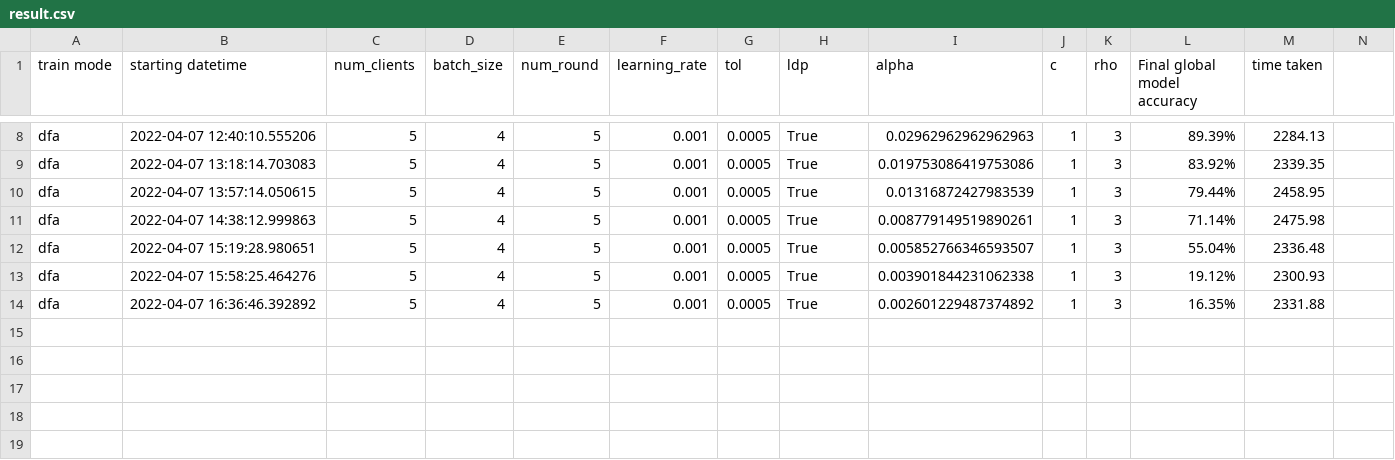
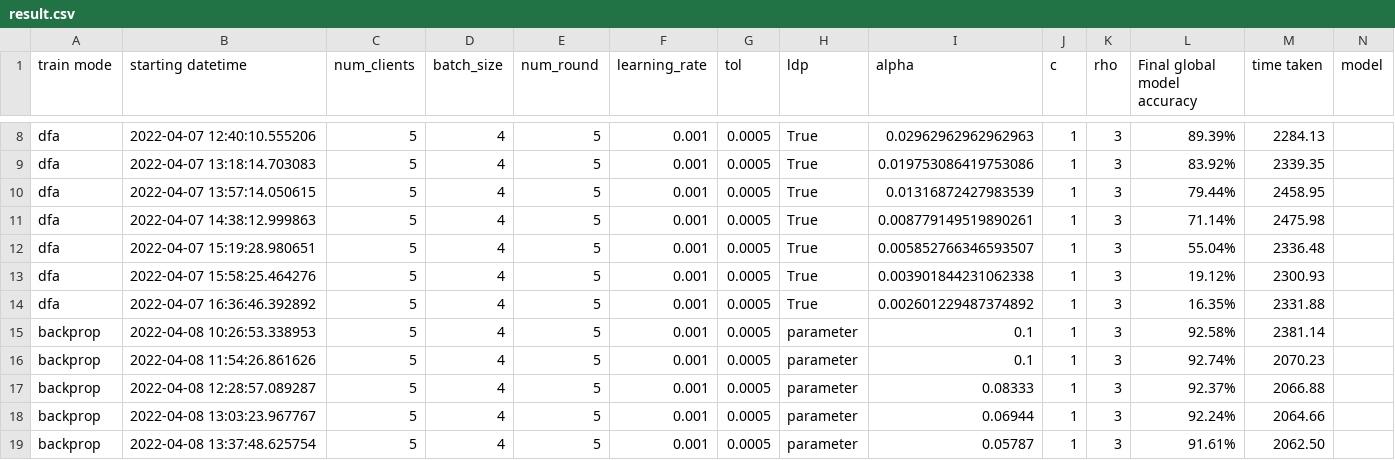
Before and after one commit to shinjbin/fedlearn, a CSV file: result.csv, drawn as a sheet; only a part is shown, gaps mark what is left out; the diff names each change by its address in the sheet, - before the commit and + after, or states it on an @@ line.

```diff
--- a/result.csv
+++ b/result.csv
-N1: (empty)
+N1: model
+row 15: backprop | 2022-04-08 10:26:53.338953 | 5 | 4 | 5 | 0.001 | 0.0005 | parameter | 0.1 | 1 | 3 | 92.58% | 2381.14
+row 16: backprop | 2022-04-08 11:54:26.861626 | 5 | 4 | 5 | 0.001 | 0.0005 | parameter | 0.1 | 1 | 3 | 92.74% | 2070.23
+row 17: backprop | 2022-04-08 12:28:57.089287 | 5 | 4 | 5 | 0.001 | 0.0005 | parameter | 0.08333 | 1 | 3 | 92.37% | 2066.88
+row 18: backprop | 2022-04-08 13:03:23.967767 | 5 | 4 | 5 | 0.001 | 0.0005 | parameter | 0.06944 | 1 | 3 | 92.24% | 2064.66
+row 19: backprop | 2022-04-08 13:37:48.625754 | 5 | 4 | 5 | 0.001 | 0.0005 | parameter | 0.05787 | 1 | 3 | 91.61% | 2062.50
```
Also changed, not shown: 7 other files.
